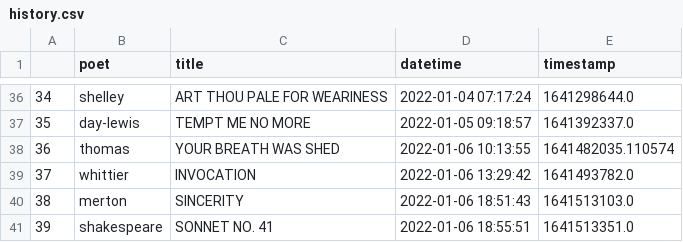
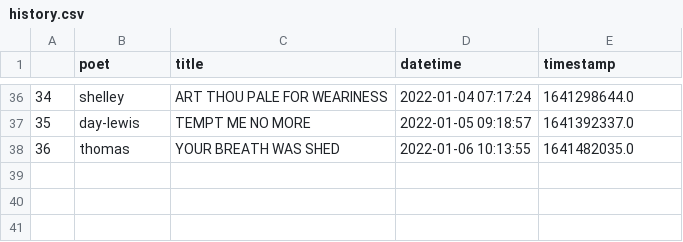
Before and after one commit to thomaswmorris/poemsfromtom, a CSV file: history.csv, drawn as a sheet; only a part is shown, gaps mark what is left out.

```diff
--- a/history.csv
+++ b/history.csv
@@ -37,5 +37,2 @@
 35,day-lewis,TEMPT ME NO MORE,2022-01-05 09:18:57,1641392337.0
-36,thomas,YOUR BREATH WAS SHED,2022-01-06 10:13:55,1641482035.110574
-37,whittier,INVOCATION,2022-01-06 13:29:42,1641493782.0
-38,merton,SINCERITY,2022-01-06 18:51:43,1641513103.0
-39,shakespeare,SONNET NO. 41,2022-01-06 18:55:51,1641513351.0
+36,thomas,YOUR BREATH WAS SHED,2022-01-06 10:13:55,1641482035.0
```
